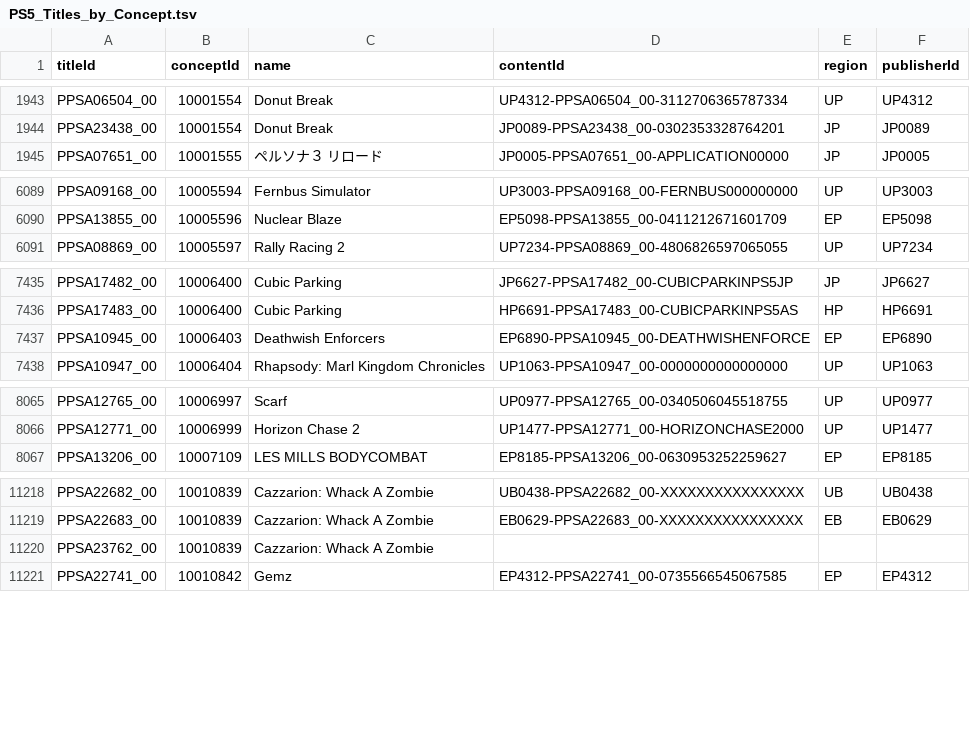
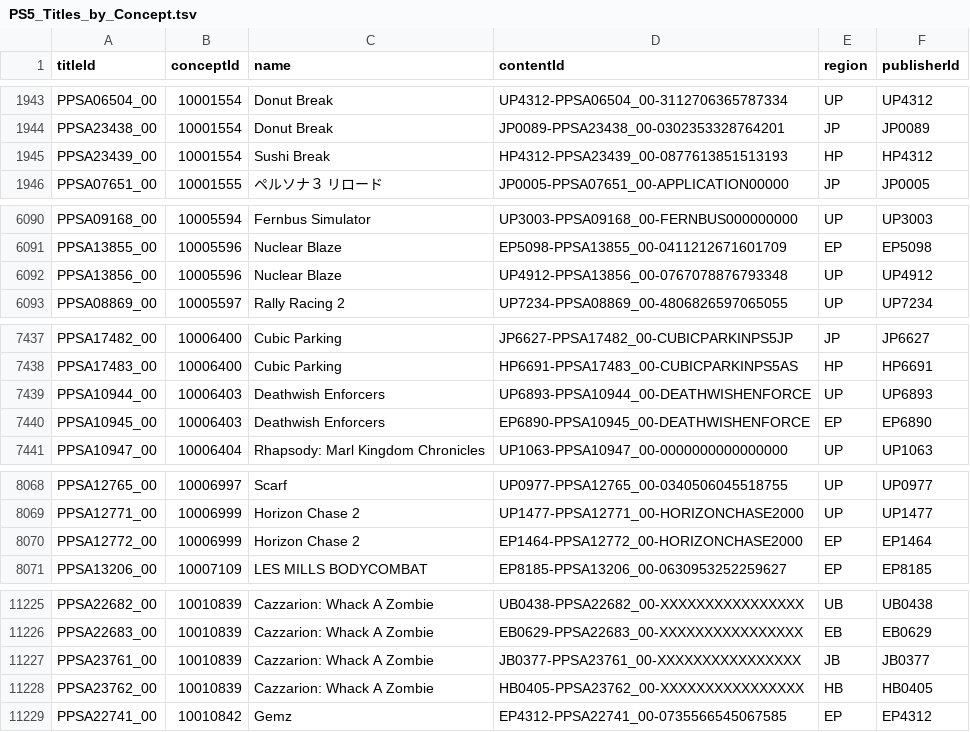
Before and after one commit to andshrew/PlayStation-Titles, a TSV file: PS5_Titles_by_Concept.tsv, drawn as a sheet; only a part is shown, gaps mark what is left out; the diff covers the shown part only.

```diff
--- a/PS5_Titles_by_Concept.tsv
+++ b/PS5_Titles_by_Concept.tsv
@@ -1944,2 +1944,3 @@ PPSA06504_00	10001554	Donut Break	UP4312-PPSA06504_00-3112706365787334	UP	UP4312
 PPSA23438_00	10001554	Donut Break	JP0089-PPSA23438_00-0302353328764201	JP	JP0089
+PPSA23439_00	10001554	Sushi Break	HP4312-PPSA23439_00-0877613851513193	HP	HP4312
 PPSA07651_00	10001555	ペルソナ３ リロード	JP0005-PPSA07651_00-APPLICATION00000	JP	JP0005
@@ -6090,2 +6091,3 @@ PPSA09168_00	10005594	Fernbus Simulator	UP3003-PPSA09168_00-FERNBUS000000000	UP
 PPSA13855_00	10005596	Nuclear Blaze	EP5098-PPSA13855_00-0411212671601709	EP	EP5098
+PPSA13856_00	10005596	Nuclear Blaze	UP4912-PPSA13856_00-0767078876793348	UP	UP4912
 PPSA08869_00	10005597	Rally Racing 2	UP7234-PPSA08869_00-4806826597065055	UP	UP7234
@@ -7436,2 +7438,3 @@ PPSA17482_00	10006400	Cubic Parking	JP6627-PPSA17482_00-CUBICPARKINPS5JP	JP	JP66
 PPSA17483_00	10006400	Cubic Parking	HP6691-PPSA17483_00-CUBICPARKINPS5AS	HP	HP6691
+PPSA10944_00	10006403	Deathwish Enforcers	UP6893-PPSA10944_00-DEATHWISHENFORCE	UP	UP6893
 PPSA10945_00	10006403	Deathwish Enforcers	EP6890-PPSA10945_00-DEATHWISHENFORCE	EP	EP6890
@@ -8066,2 +8069,3 @@ PPSA12765_00	10006997	Scarf	UP0977-PPSA12765_00-0340506045518755	UP	UP0977
 PPSA12771_00	10006999	Horizon Chase 2	UP1477-PPSA12771_00-HORIZONCHASE2000	UP	UP1477
+PPSA12772_00	10006999	Horizon Chase 2	EP1464-PPSA12772_00-HORIZONCHASE2000	EP	EP1464
 PPSA13206_00	10007109	LES MILLS BODYCOMBAT	EP8185-PPSA13206_00-0630953252259627	EP	EP8185
@@ -11219,3 +11226,4 @@ PPSA22682_00	10010839	Cazzarion: Whack A Zombie	UB0438-PPSA22682_00-XXXXXXXXXXXX
 PPSA22683_00	10010839	Cazzarion: Whack A Zombie	EB0629-PPSA22683_00-XXXXXXXXXXXXXXXX	EB	EB0629
-PPSA23762_00	10010839	Cazzarion: Whack A Zombie			
+PPSA23761_00	10010839	Cazzarion: Whack A Zombie	JB0377-PPSA23761_00-XXXXXXXXXXXXXXXX	JB	JB0377
+PPSA23762_00	10010839	Cazzarion: Whack A Zombie	HB0405-PPSA23762_00-XXXXXXXXXXXXXXXX	HB	HB0405
 PPSA22741_00	10010842	Gemz	EP4312-PPSA22741_00-0735566545067585	EP	EP4312
```
Also changed, not shown: 3 added rows and 7 edited cells elsewhere in this file, PS5_Titles.tsv, PS5_Titles_by_Name.tsv, 32 other files.
